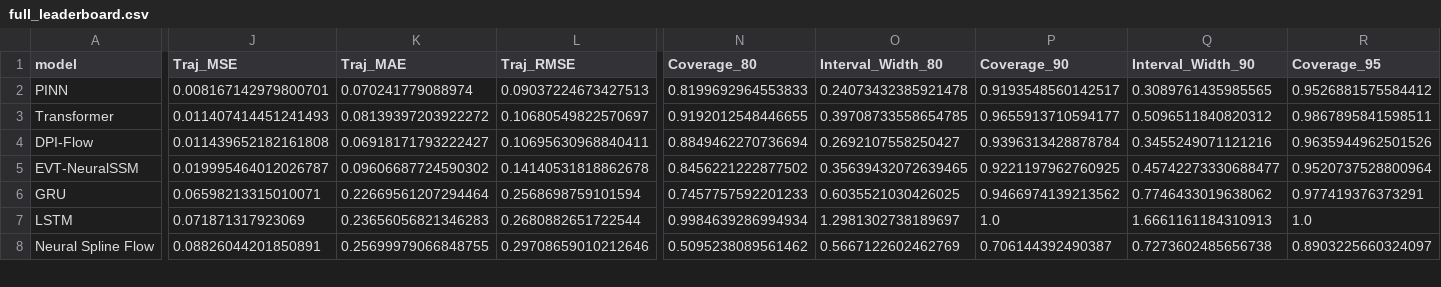
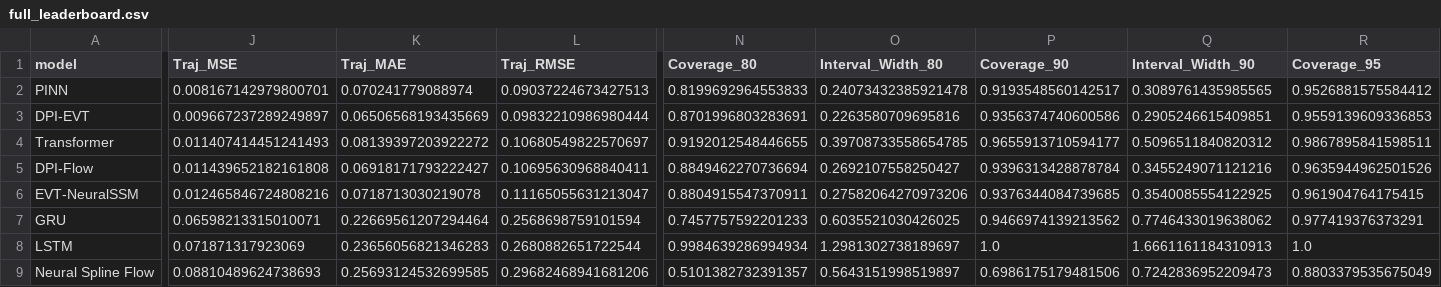
Before and after one commit to tnick1502/liquefaction-ai, a CSV file: results/tables/full_leaderboard.csv, drawn as a sheet; only a part is shown, gaps mark what is left out; addresses are those after the commit; rows hold the shown columns only; the diff covers the shown part only; the diff names each change by its address in the sheet, - before the commit and + after, or states it on an @@ line.

```diff
--- a/results/tables/full_leaderboard.csv
+++ b/results/tables/full_leaderboard.csv
+row 3: DPI-EVT | 0.009667237289249897 | 0.06506568193435669 | 0.09832210986980444 | 0.8701996803283691 | 0.2263580709695816 | 0.9356374740600586 | 0.2905246615409851 | 0.9559139609336853
-J6 (Traj_MSE): 0.019995464012026787
+J6 (Traj_MSE): 0.012465846724808216
-K6 (Traj_MAE): 0.09606687724590302
+K6 (Traj_MAE): 0.0718713030219078
-L6 (Traj_RMSE): 0.14140531818862678
+L6 (Traj_RMSE): 0.11165055631213047
-N6 (Coverage_80): 0.8456221222877502
+N6 (Coverage_80): 0.8804915547370911
-O6 (Interval_Width_80): 0.35639432072639465
+O6 (Interval_Width_80): 0.27582064270973206
-P6 (Coverage_90): 0.9221197962760925
+P6 (Coverage_90): 0.9376344084739685
-Q6 (Interval_Width_90): 0.45742273330688477
+Q6 (Interval_Width_90): 0.3540085554122925
-R6 (Coverage_95): 0.9520737528800964
+R6 (Coverage_95): 0.961904764175415
-J9 (Traj_MSE): 0.08826044201850891
+J9 (Traj_MSE): 0.08810489624738693
-K9 (Traj_MAE): 0.25699979066848755
+K9 (Traj_MAE): 0.25693124532699585
-L9 (Traj_RMSE): 0.29708659010212646
+L9 (Traj_RMSE): 0.29682468941681206
-N9 (Coverage_80): 0.5095238089561462
+N9 (Coverage_80): 0.5101382732391357
-O9 (Interval_Width_80): 0.5667122602462769
+O9 (Interval_Width_80): 0.5643151998519897
-P9 (Coverage_90): 0.706144392490387
+P9 (Coverage_90): 0.6986175179481506
-Q9 (Interval_Width_90): 0.7273602485656738
+Q9 (Interval_Width_90): 0.7242836952209473
-R9 (Coverage_95): 0.8903225660324097
+R9 (Coverage_95): 0.8803379535675049
```
Also changed, not shown: 30 edited cells elsewhere in this file, results/tables/main_comparison.csv, results/tables/probabilistic_quality.csv, 50 other files.
